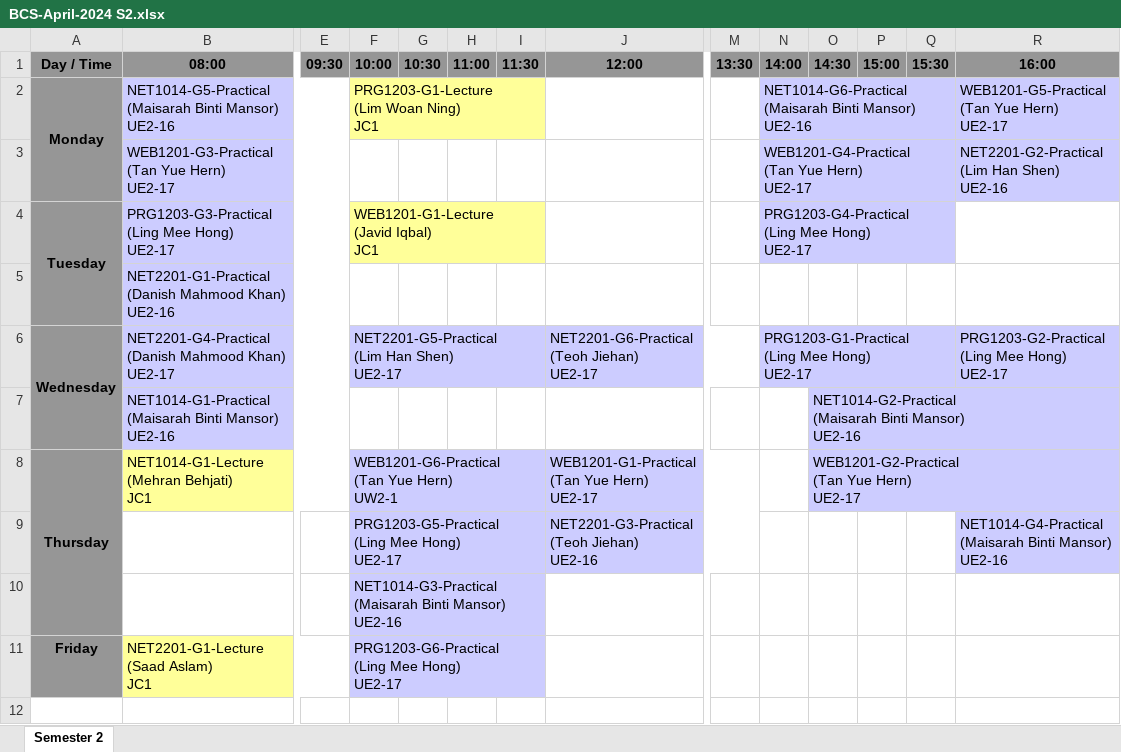
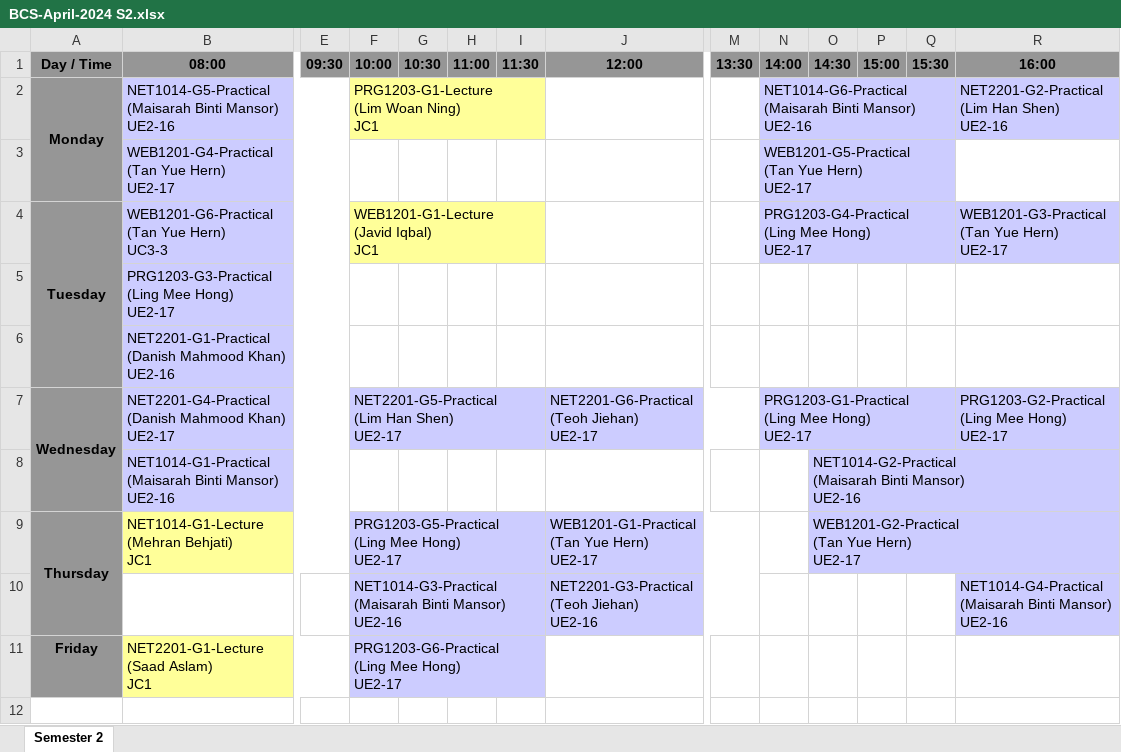
Before and after one commit to wzhaoxuan/CourseTimetableScheduler, an Excel workbook: system_storage/history/programme/BCS-April-2024 S2.xlsx, sheet Semester 2, drawn as a sheet; only a part is shown, gaps mark what is left out; values as stored, in another font and other column widths than the file's, no borders; removed rows and columns are numbered as before the commit, all else as after; rows hold the shown columns only; ↵ is a line break in a cell; the diff names each change by its address in the sheet, - before the commit and + after, or states it on an @@ line.

```diff
--- a/system_storage/history/programme/BCS-April-2024 S2.xlsx (sheet Semester 2)
+++ b/system_storage/history/programme/BCS-April-2024 S2.xlsx (sheet Semester 2)
-R2 (16:00): WEB1201-G5-Practical ↵ (Tan Yue Hern) ↵ UE2-17
+R2 (16:00): NET2201-G2-Practical ↵ (Lim Han Shen) ↵ UE2-16
-row 3:  | WEB1201-G3-Practical ↵ (Tan Yue Hern) ↵ UE2-17 |  |  |  |  |  |  |  | WEB1201-G4-Practical ↵ (Tan Yue Hern) ↵ UE2-17 |  |  |  | NET2201-G2-Practical ↵ (Lim Han Shen) ↵ UE2-16
+row 3:  | WEB1201-G4-Practical ↵ (Tan Yue Hern) ↵ UE2-17 |  |  |  |  |  |  |  | WEB1201-G5-Practical ↵ (Tan Yue Hern) ↵ UE2-17
+row 4: Tuesday | WEB1201-G6-Practical ↵ (Tan Yue Hern) ↵ UC3-3 |  | WEB1201-G1-Lecture ↵ (Javid Iqbal) ↵ JC1 |  |  |  |  |  | PRG1203-G4-Practical ↵ (Ling Mee Hong) ↵ UE2-17 |  |  |  | WEB1201-G3-Practical ↵ (Tan Yue Hern) ↵ UE2-17
-A5 (Day / Time): Tuesday
+A5 (Day / Time): (empty)
-A5 fill: #969696
+A5 fill: none
-A4:A5 merged
-F5 (10:00): WEB1201-G1-Lecture ↵ (Javid Iqbal) ↵ JC1
+F5 (10:00): (empty)
-F5 fill: #FFFF99
+F5 fill: none
-F4:I4 merged
-N5 (14:00): PRG1203-G4-Practical ↵ (Ling Mee Hong) ↵ UE2-17
+N5 (14:00): (empty)
-N5 fill: #CCCCFF
+N5 fill: none
-N4:Q4 merged
-F9 (10:00): WEB1201-G6-Practical ↵ (Tan Yue Hern) ↵ UW2-1
+F9 (10:00): PRG1203-G5-Practical ↵ (Ling Mee Hong) ↵ UE2-17
-F10 (10:00): PRG1203-G5-Practical ↵ (Ling Mee Hong) ↵ UE2-17
+F10 (10:00): NET1014-G3-Practical ↵ (Maisarah Binti Mansor) ↵ UE2-16
-row 10:  |  |  | NET1014-G3-Practical ↵ (Maisarah Binti Mansor) ↵ UE2-16
```
Also changed, not shown: src/main/resources/file/LecturerAvailability.xlsx, system_storage/history/programme/BCS-September-2024 S1.xlsx, 4 other files.
